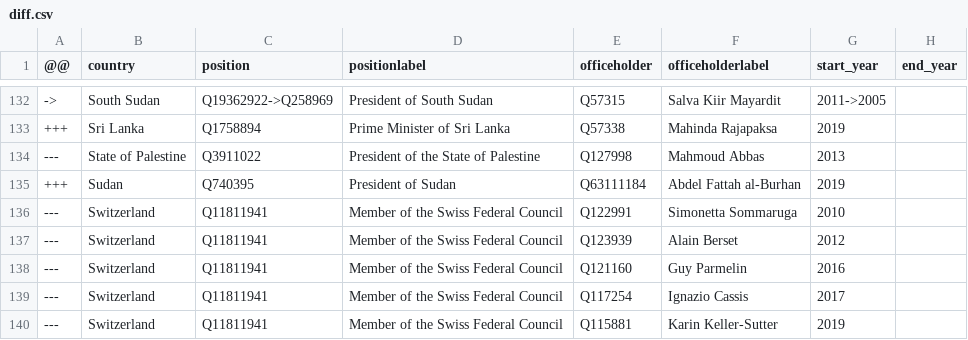
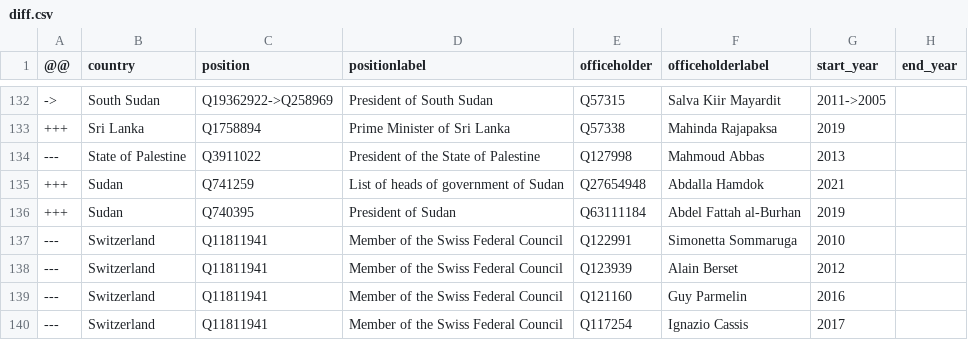
Before and after one commit to every-politician-scrapers/world-leaders-2021, a CSV file: data/diff.csv, drawn as a sheet; only a part is shown, gaps mark what is left out; the shorter side is filled out with more unchanged rows; the diff names each change by its address in the sheet, - before the commit and + after, or states it on an @@ line.

```diff
--- a/data/diff.csv
+++ b/data/diff.csv
+row 135: +++ | Sudan | Q741259 | List of heads of government of Sudan | Q27654948 | Abdalla Hamdok | 2021
```
Also changed, not shown: data/wikipedia.csv.
